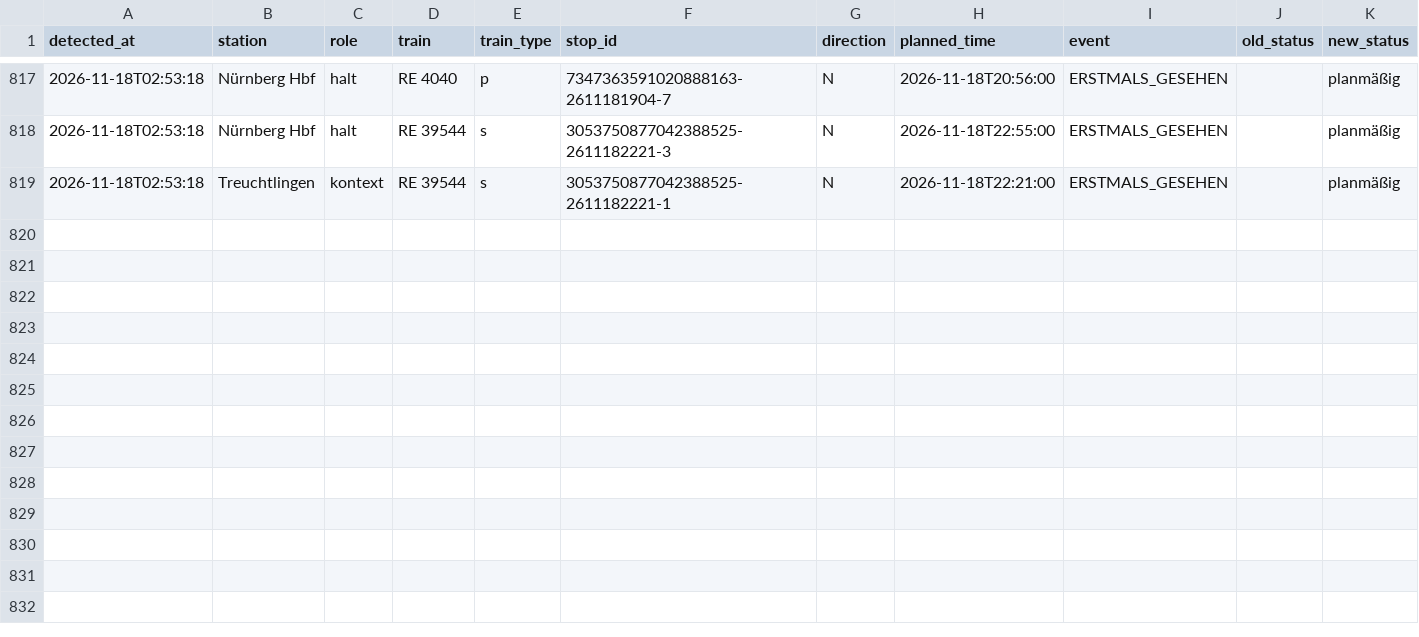
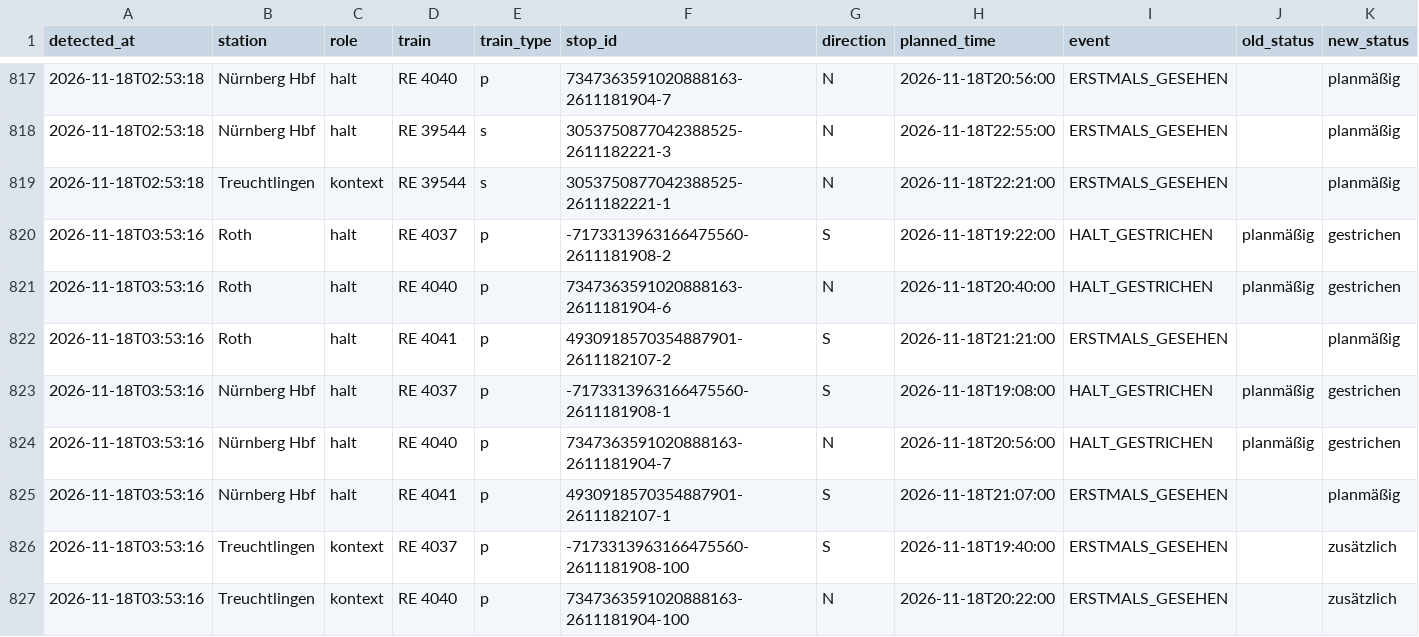
Before and after one commit to frederikwalter/RE1-Monitor, a CSV file: events.csv, drawn as a sheet; only a part is shown, gaps mark what is left out; rows hold the shown columns only; the diff names each change by its address in the sheet, - before the commit and + after, or states it on an @@ line.

```diff
--- a/events.csv
+++ b/events.csv
+row 820: 2026-11-18T03:53:16 | Roth | halt | RE 4037 | p | -7173313963166475560-2611181908-2 | S | 2026-11-18T19:22:00 | HALT_GESTRICHEN | planmäßig | gestrichen
+row 821: 2026-11-18T03:53:16 | Roth | halt | RE 4040 | p | 7347363591020888163-2611181904-6 | N | 2026-11-18T20:40:00 | HALT_GESTRICHEN | planmäßig | gestrichen
+row 822: 2026-11-18T03:53:16 | Roth | halt | RE 4041 | p | 4930918570354887901-2611182107-2 | S | 2026-11-18T21:21:00 | ERSTMALS_GESEHEN |  | planmäßig
+row 823: 2026-11-18T03:53:16 | Nürnberg Hbf | halt | RE 4037 | p | -7173313963166475560-2611181908-1 | S | 2026-11-18T19:08:00 | HALT_GESTRICHEN | planmäßig | gestrichen
+row 824: 2026-11-18T03:53:16 | Nürnberg Hbf | halt | RE 4040 | p | 7347363591020888163-2611181904-7 | N | 2026-11-18T20:56:00 | HALT_GESTRICHEN | planmäßig | gestrichen
+row 825: 2026-11-18T03:53:16 | Nürnberg Hbf | halt | RE 4041 | p | 4930918570354887901-2611182107-1 | S | 2026-11-18T21:07:00 | ERSTMALS_GESEHEN |  | planmäßig
+row 826: 2026-11-18T03:53:16 | Treuchtlingen | kontext | RE 4037 | p | -7173313963166475560-2611181908-100 | S | 2026-11-18T19:40:00 | ERSTMALS_GESEHEN |  | zusätzlich
+row 827: 2026-11-18T03:53:16 | Treuchtlingen | kontext | RE 4040 | p | 7347363591020888163-2611181904-100 | N | 2026-11-18T20:22:00 | ERSTMALS_GESEHEN |  | zusätzlich
```
Also changed, not shown: runs.csv, 7 other files.
